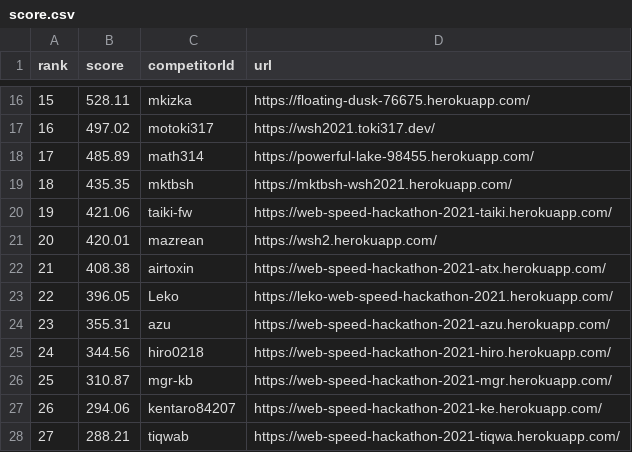
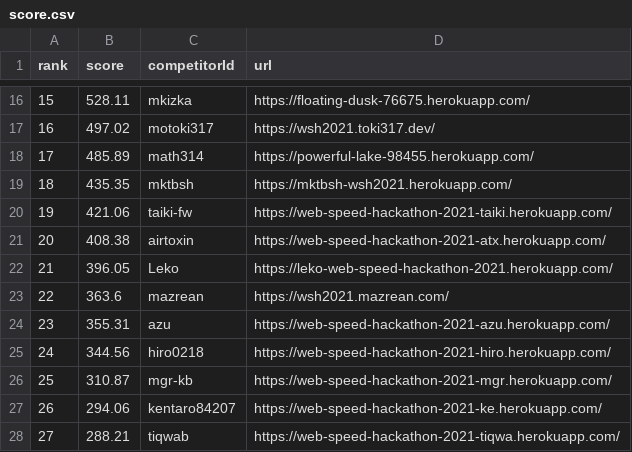
Before and after one commit to CyberAgentHack/web-speed-hackathon-2021-leaderboard, a CSV file: score.csv, drawn as a sheet; only a part is shown, gaps mark what is left out; removed rows and columns are numbered as before the commit, all else as after; the diff names each change by its address in the sheet, - before the commit and + after, or states it on an @@ line.

```diff
--- a/score.csv
+++ b/score.csv
-row 21: 20 | 420.01 | mazrean | https://wsh2.herokuapp.com/
@@ column A (rank) renumbered between rows 21 and 22 @@
+row 23: 22 | 363.6 | mazrean | https://wsh2021.mazrean.com/
```
